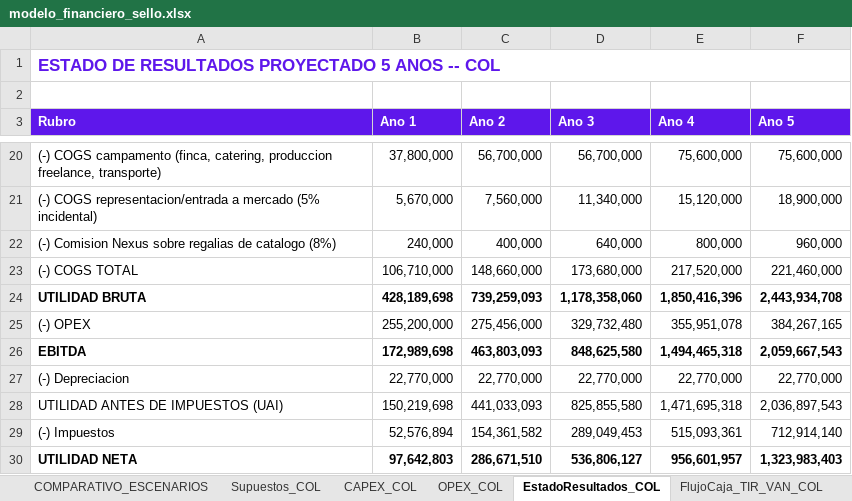
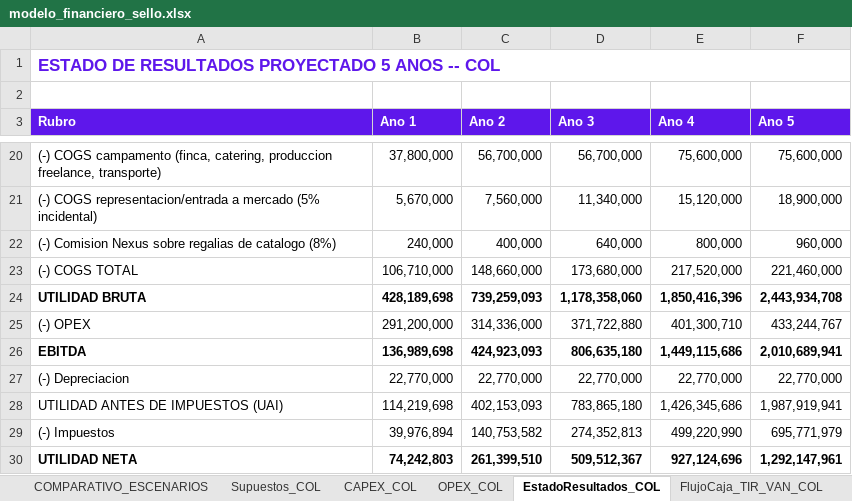
Before and after one commit to joseg09dg-888/immusic-content-engine, an Excel workbook: docs/sello_plan/modelo_financiero_sello.xlsx, sheet EstadoResultados_COL, drawn as a sheet; only a part is shown, gaps mark what is left out; values as stored, in another font and other column widths than the file's, no borders; the diff names each change by its address in the sheet, - before the commit and + after, or states it on an @@ line.

```diff
--- a/docs/sello_plan/modelo_financiero_sello.xlsx (sheet EstadoResultados_COL)
+++ b/docs/sello_plan/modelo_financiero_sello.xlsx (sheet EstadoResultados_COL)
-B25 (Ano 1): 255,200,000
+B25 (Ano 1): 291,200,000
-C25 (Ano 2): 275,456,000
+C25 (Ano 2): 314,336,000
-D25 (Ano 3): 329,732,480
+D25 (Ano 3): 371,722,880
-E25 (Ano 4): 355,951,078
+E25 (Ano 4): 401,300,710
-F25 (Ano 5): 384,267,165
+F25 (Ano 5): 433,244,767
-B26 (Ano 1): 172,989,698
+B26 (Ano 1): 136,989,698
-C26 (Ano 2): 463,803,093
+C26 (Ano 2): 424,923,093
-D26 (Ano 3): 848,625,580
+D26 (Ano 3): 806,635,180
-E26 (Ano 4): 1,494,465,318
+E26 (Ano 4): 1,449,115,686
-F26 (Ano 5): 2,059,667,543
+F26 (Ano 5): 2,010,689,941
-B28 (Ano 1): 150,219,698
+B28 (Ano 1): 114,219,698
-C28 (Ano 2): 441,033,093
+C28 (Ano 2): 402,153,093
-D28 (Ano 3): 825,855,580
+D28 (Ano 3): 783,865,180
-E28 (Ano 4): 1,471,695,318
+E28 (Ano 4): 1,426,345,686
-F28 (Ano 5): 2,036,897,543
+F28 (Ano 5): 1,987,919,941
-B29 (Ano 1): 52,576,894
+B29 (Ano 1): 39,976,894
-C29 (Ano 2): 154,361,582
+C29 (Ano 2): 140,753,582
-D29 (Ano 3): 289,049,453
+D29 (Ano 3): 274,352,813
-E29 (Ano 4): 515,093,361
+E29 (Ano 4): 499,220,990
-F29 (Ano 5): 712,914,140
+F29 (Ano 5): 695,771,979
-B30 (Ano 1): 97,642,803
+B30 (Ano 1): 74,242,803
-C30 (Ano 2): 286,671,510
+C30 (Ano 2): 261,399,510
-D30 (Ano 3): 536,806,127
+D30 (Ano 3): 509,512,367
-E30 (Ano 4): 956,601,957
+E30 (Ano 4): 927,124,696
-F30 (Ano 5): 1,323,983,403
+F30 (Ano 5): 1,292,147,961
```
Also changed, not shown: sheet COMPARATIVO_ESCENARIOS, sheet EstadoResultados_DXB, sheet OPEX_DXB, sheet OPEX_COL, sheet RESUMEN_COMPARATIVO, sheet Supuestos_DXB, 5 more sheets, 2 other files.
